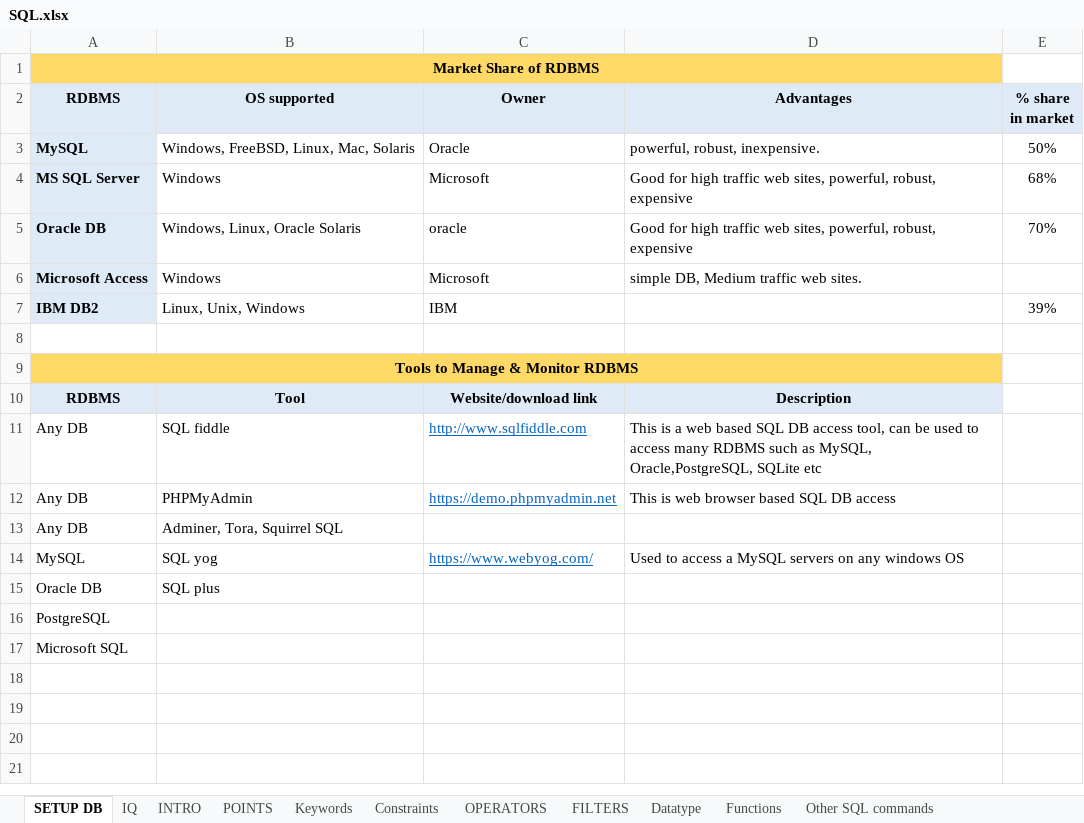
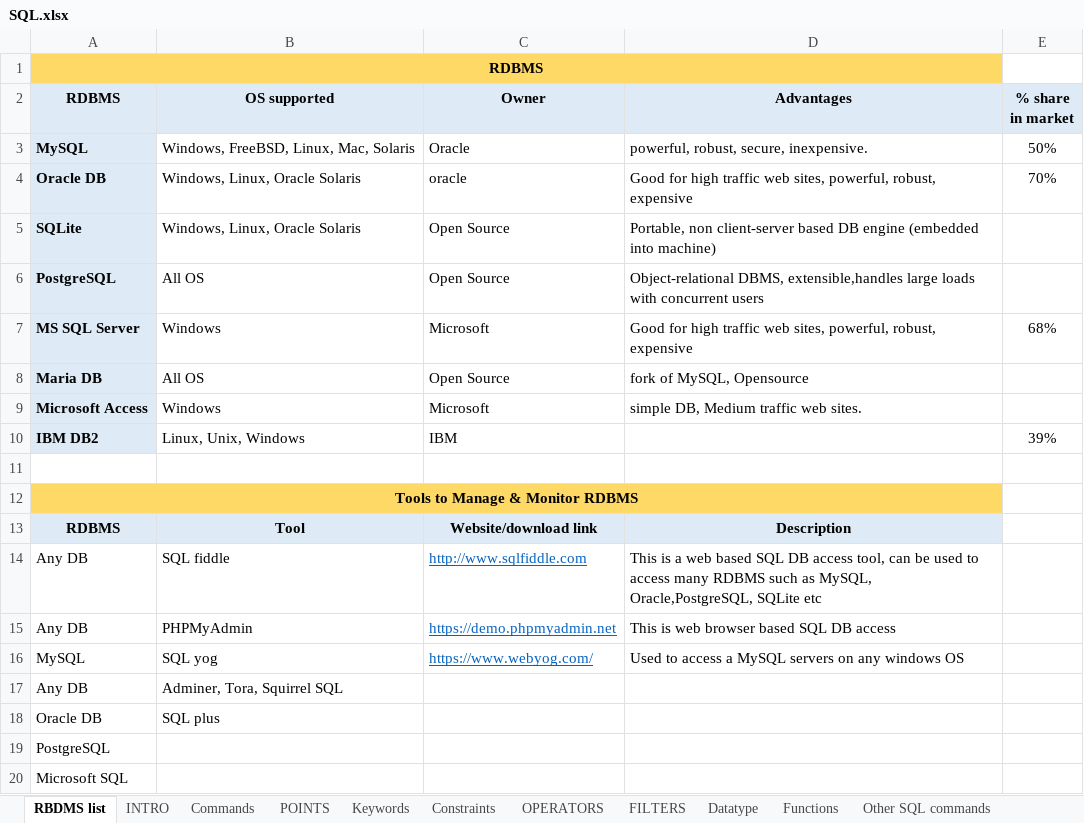
Before and after one commit to supriyashetty/SQL, an Excel workbook: SQL.xlsx, sheet RBDMS list, drawn as a sheet; values as stored, in another font and other column widths than the file's, no borders; the diff names each change by its address in the sheet, - before the commit and + after, or states it on an @@ line.

```diff
--- a/SQL.xlsx (sheet RBDMS list)
+++ b/SQL.xlsx (sheet RBDMS list)
-sheet tab: SETUP DB
+sheet tab: RBDMS list
-sheet tab: IQ
+sheet tab: Commands
@@ sheet tab order changed: RBDMS list | INTRO | Commands | POINTS | Keywords | Constraints | OPERATORS | FILTERS | Datatype | Functions | Other SQL commands @@
-A1 (RDBMS): Market Share of RDBMS
+A1 (RDBMS): RDBMS
-D3 (Advantages): powerful, robust, inexpensive.
+D3 (Advantages): powerful, robust, secure, inexpensive.
@@ row 5 moved to row 4: Oracle DB @@
+row 5: SQLite | Windows, Linux, Oracle Solaris | Open Source | Portable, non client-server based DB engine (embedded into machine)
+row 6: PostgreSQL | All OS | Open Source | Object-relational DBMS, extensible,handles large loads with concurrent users
+row 8: Maria DB | All OS | Open Source | fork of MySQL, Opensource
@@ row 14 moved to row 16: MySQL @@
```
Also changed, not shown: sheet Commands, sheet POINTS, sheet Other SQL commands, sheet FILTERS, sheet Functions, sheet Keywords, 1 more sheet, charts or pictures.
